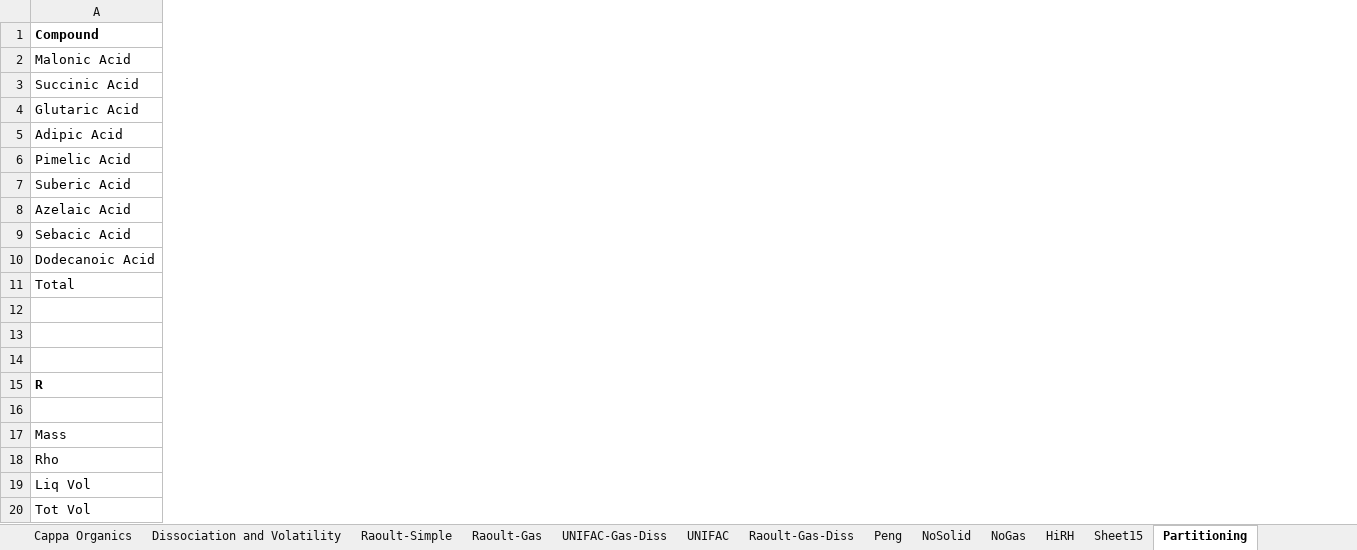
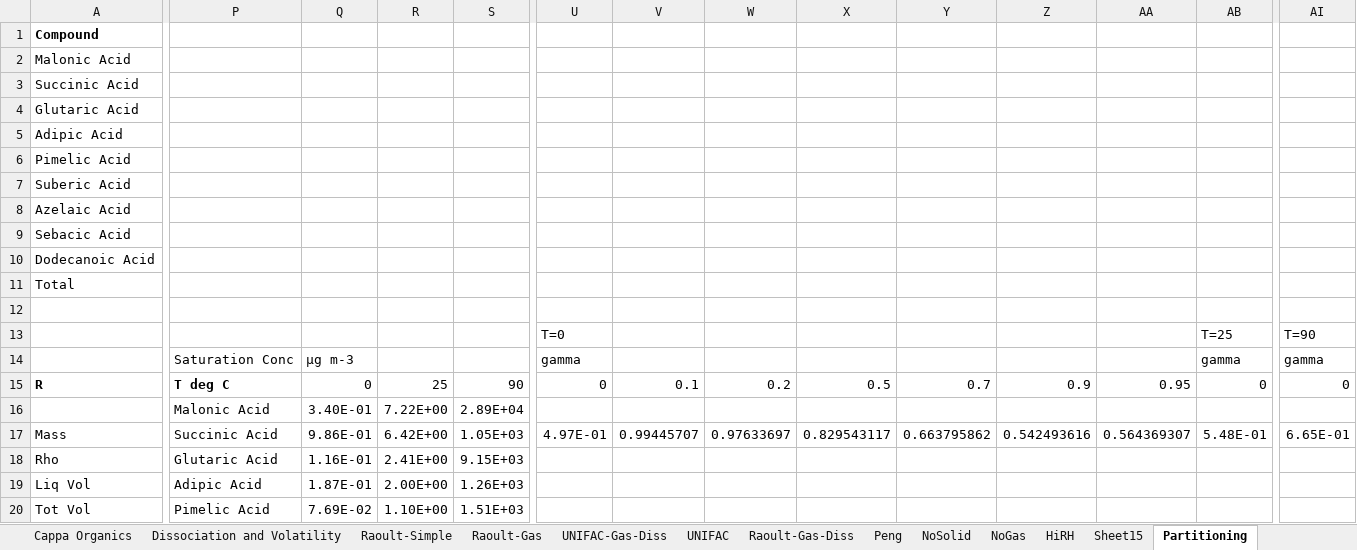
Before and after one commit to bnmurphy/OA_MIXING_SU, an Excel workbook: Data/Viscosity_Analysis.xlsx, sheet Partitioning, drawn as a sheet; only a part is shown, gaps mark what is left out; values as stored, in another font and other column widths than the file's, no borders; rows hold the shown columns only; the diff covers the shown part only; the diff names each change by its address in the sheet, - before the commit and + after, or states it on an @@ line.

```diff
--- a/Data/Viscosity_Analysis.xlsx (sheet Partitioning)
+++ b/Data/Viscosity_Analysis.xlsx (sheet Partitioning)
+column P, rows 14-20: Saturation Conc | T deg C | Malonic Acid | Succinic Acid | Glutaric Acid | Adipic Acid | Pimelic Acid
+column Q, rows 14-20: µg m-3 | 0 | 3.40E-01 | 9.86E-01 | 1.16E-01 | 1.87E-01 | 7.69E-02
+column R, rows 15-20: 25 | 7.22E+00 | 6.42E+00 | 2.41E+00 | 2.00E+00 | 1.10E+00
+column S, rows 15-20: 90 | 2.89E+04 | 1.05E+03 | 9.15E+03 | 1.26E+03 | 1.51E+03
+column U, rows 13-17: T=0 | gamma | 0 |  | 4.97E-01
+column V, rows 15-17: 0.1 |  | 0.99445707
+column W, rows 15-17: 0.2 |  | 0.97633697
+column X, rows 15-17: 0.5 |  | 0.829543117
+column Y, rows 15-17: 0.7 |  | 0.663795862
+column Z, rows 15-17: 0.9 |  | 0.542493616
+column AA, rows 15-17: 0.95 |  | 0.564369307
+column AB, rows 13-17: T=25 | gamma | 0 |  | 5.48E-01
+column AI, rows 13-17: T=90 | gamma | 0 |  | 6.65E-01
-row 13: (empty)
+row 13:  |  |  |  |  | T=0 |  |  |  |  |  |  | T=25 | T=90
```
Also changed, not shown: 14 added columns elsewhere in this sheet, sheet Cappa Organics, other sheet tabs, formulas that keep their value, charts or pictures, 2 other files.
